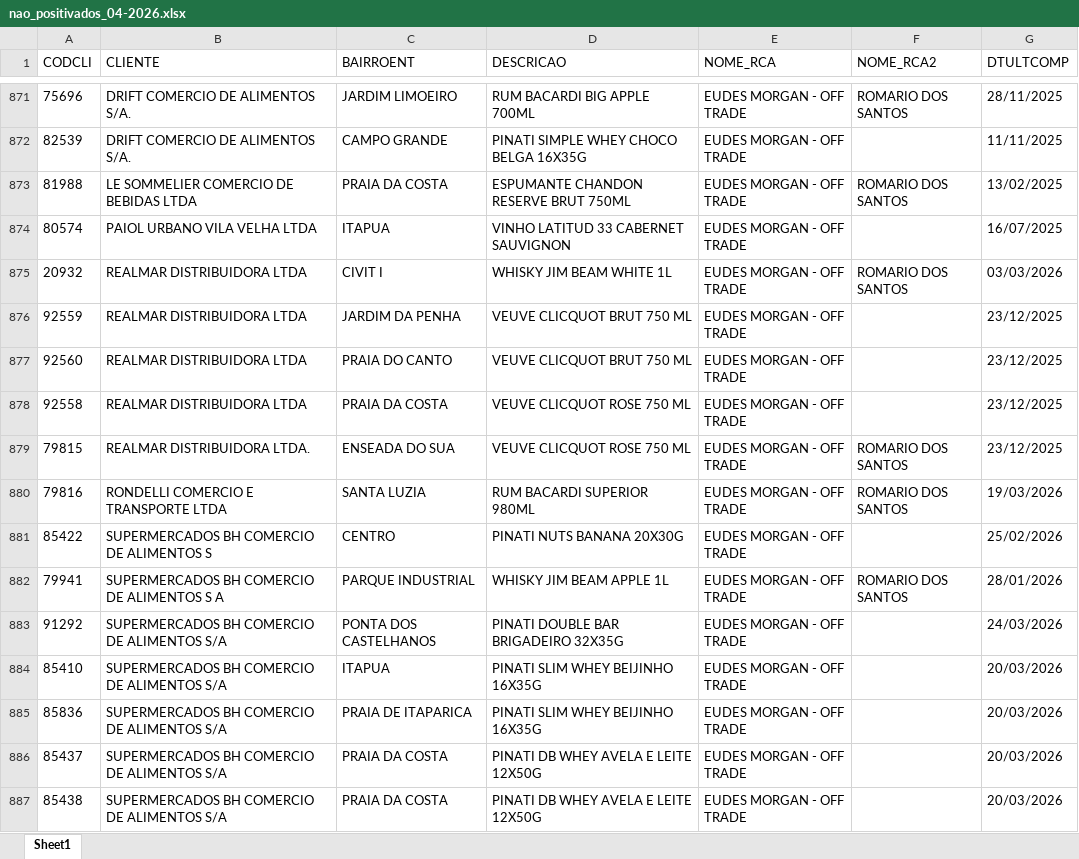
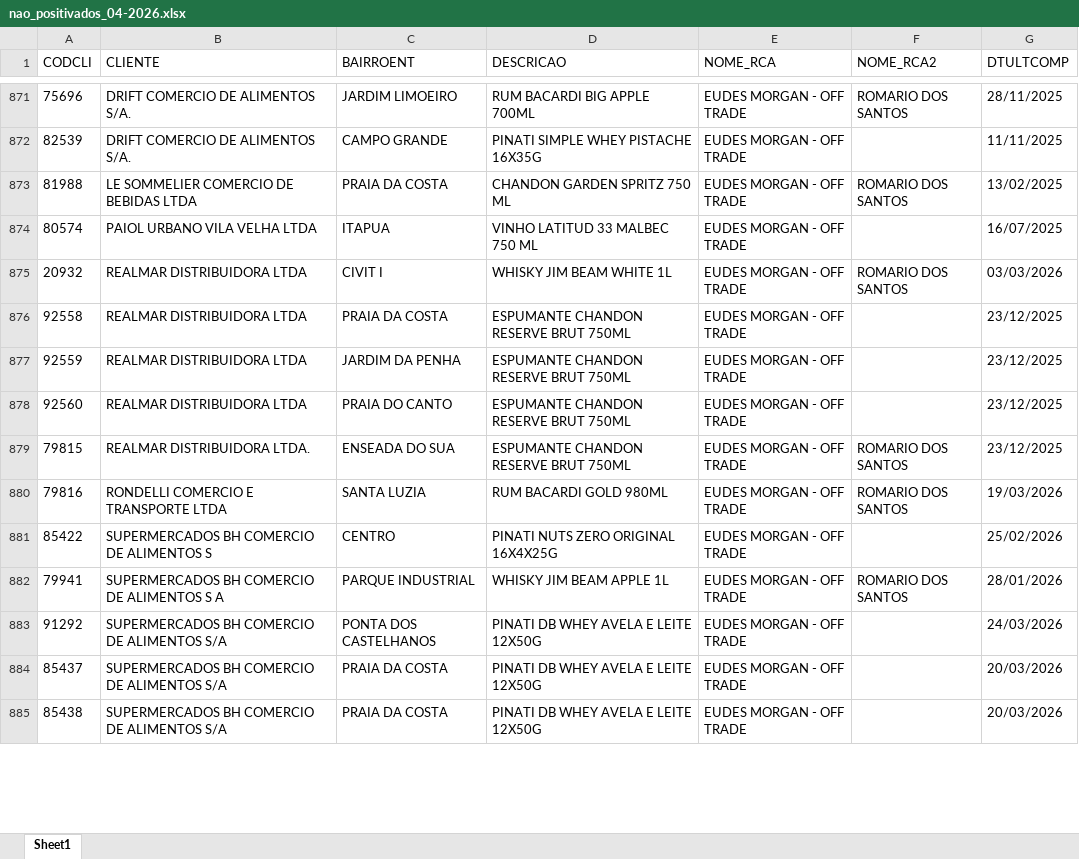
Before and after one commit to leonardocampos-cmd/offtrade, an Excel workbook: nao_positivados_04-2026.xlsx, sheet Sheet1, drawn as a sheet; only a part is shown, gaps mark what is left out; values as stored, in another font and other column widths than the file's, no borders; removed rows and columns are numbered as before the commit, all else as after; the diff covers the shown part only; the diff names each change by its address in the sheet, - before the commit and + after, or states it on an @@ line.

```diff
--- a/nao_positivados_04-2026.xlsx (sheet Sheet1)
+++ b/nao_positivados_04-2026.xlsx (sheet Sheet1)
-D872 (DESCRICAO): PINATI SIMPLE WHEY CHOCO BELGA 16X35G
+D872 (DESCRICAO): PINATI SIMPLE WHEY PISTACHE 16X35G
-D873 (DESCRICAO): ESPUMANTE CHANDON RESERVE BRUT 750ML
+D873 (DESCRICAO): CHANDON GARDEN SPRITZ 750 ML
-D874 (DESCRICAO): VINHO LATITUD 33 CABERNET SAUVIGNON
+D874 (DESCRICAO): VINHO LATITUD 33 MALBEC 750 ML
+row 876: 92558 | REALMAR DISTRIBUIDORA LTDA | PRAIA DA COSTA | ESPUMANTE CHANDON RESERVE BRUT 750ML | EUDES MORGAN - OFF TRADE |  | 23/12/2025
-D877:D878 (DESCRICAO): VEUVE CLICQUOT BRUT 750 ML
+D877:D878 (DESCRICAO): ESPUMANTE CHANDON RESERVE BRUT 750ML
-row 878: 92558 | REALMAR DISTRIBUIDORA LTDA | PRAIA DA COSTA | VEUVE CLICQUOT ROSE 750 ML | EUDES MORGAN - OFF TRADE |  | 23/12/2025
-D879 (DESCRICAO): VEUVE CLICQUOT ROSE 750 ML
+D879 (DESCRICAO): ESPUMANTE CHANDON RESERVE BRUT 750ML
-D880 (DESCRICAO): RUM BACARDI SUPERIOR 980ML
+D880 (DESCRICAO): RUM BACARDI GOLD 980ML
-D881 (DESCRICAO): PINATI NUTS BANANA 20X30G
+D881 (DESCRICAO): PINATI NUTS ZERO ORIGINAL 16X4X25G
-D883 (DESCRICAO): PINATI DOUBLE BAR BRIGADEIRO 32X35G
+D883 (DESCRICAO): PINATI DB WHEY AVELA E LEITE 12X50G
-row 884: 85410 | SUPERMERCADOS BH COMERCIO DE ALIMENTOS S/A | ITAPUA | PINATI SLIM WHEY BEIJINHO 16X35G | EUDES MORGAN - OFF TRADE |  | 20/03/2026
-row 885: 85836 | SUPERMERCADOS BH COMERCIO DE ALIMENTOS S/A | PRAIA DE ITAPARICA | PINATI SLIM WHEY BEIJINHO 16X35G | EUDES MORGAN - OFF TRADE |  | 20/03/2026
```
Also changed, not shown: 36 added rows, 62 removed rows, 7 moved rows and 1075 edited cells elsewhere in this sheet, 3 other files.
